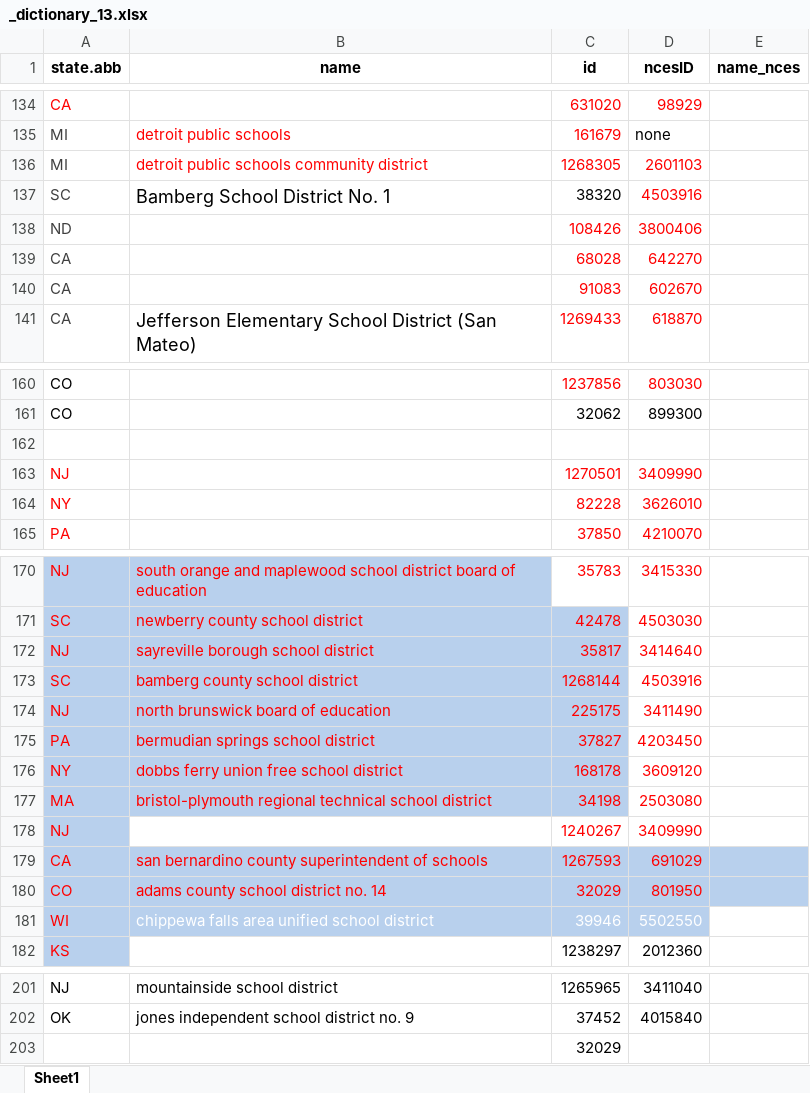
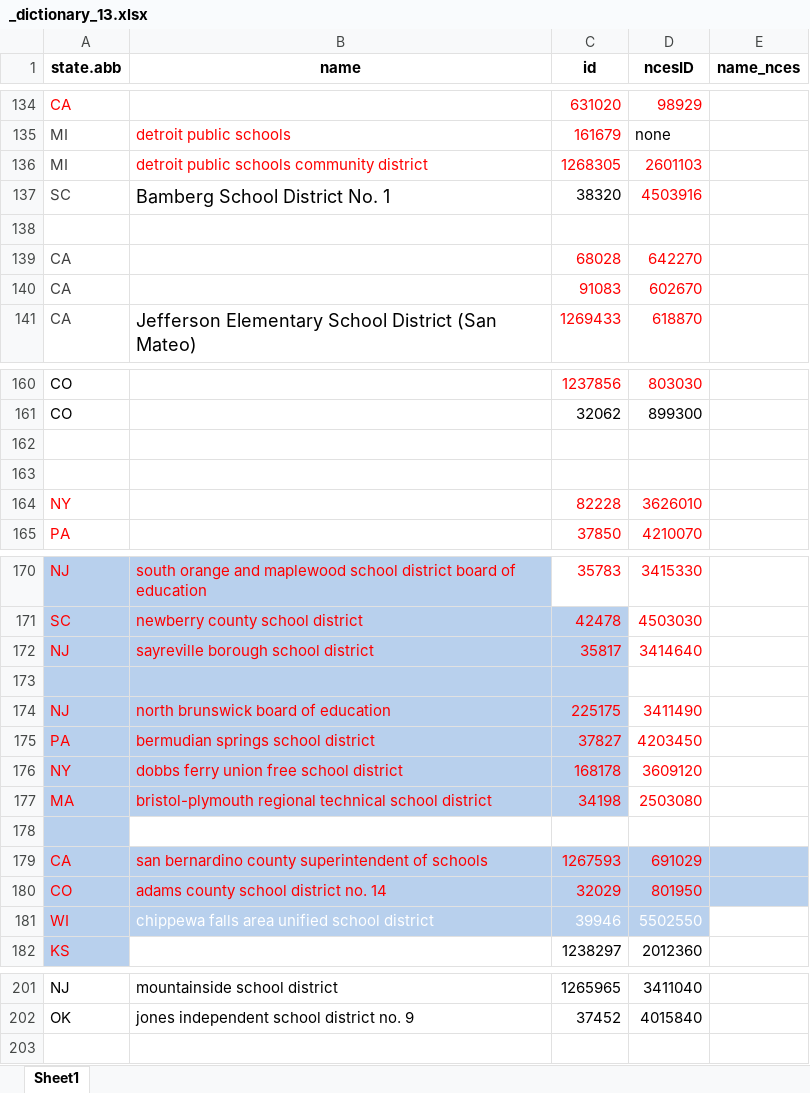
Before and after one commit to thuy2020/acfrs_data, an Excel workbook: data/_dictionary_13.xlsx, sheet Sheet1, drawn as a sheet; only a part is shown, gaps mark what is left out; values as stored, in another font and other column widths than the file's, no borders; the diff names each change by its address in the sheet, - before the commit and + after, or states it on an @@ line.

```diff
--- a/data/_dictionary_13.xlsx (sheet Sheet1)
+++ b/data/_dictionary_13.xlsx (sheet Sheet1)
-row 138: ND |  | 108426 | 3800406
+row 138: (empty)
-row 163: NJ |  | 1270501 | 3409990
+row 163: (empty)
-row 173: SC | bamberg county school district | 1268144 | 4503916
+row 173: (empty)
-row 178: NJ |  | 1240267 | 3409990
+row 178: (empty)
-row 203:  |  | 32029
```
Also changed, not shown: 8 other files.
